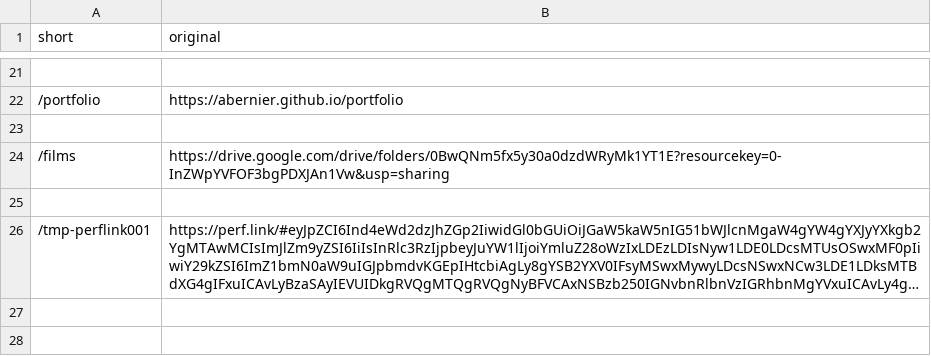
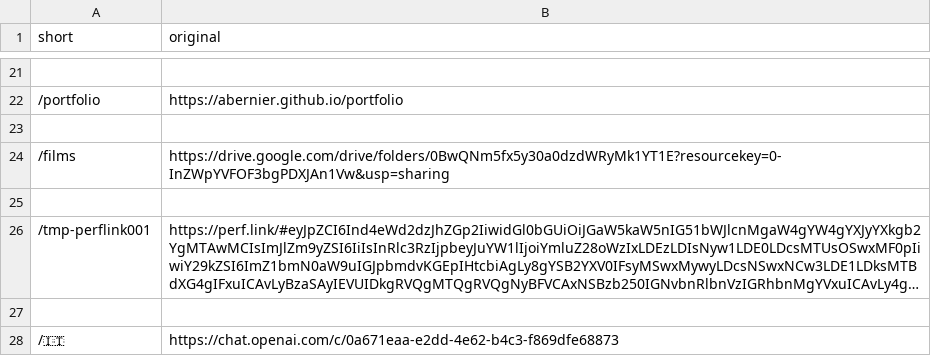
Before and after one commit to abernier/shorty, a CSV file: urls.csv, drawn as a sheet; only a part is shown, gaps mark what is left out; long unchanged cells end in …; the diff names each change by its address in the sheet, - before the commit and + after, or states it on an @@ line.

Commit message:
🇮🇹

```diff
--- a/urls.csv
+++ b/urls.csv
+row 27: (empty)
+row 28: /🇮🇹 | https://chat.openai.com/c/0a671eaa-e2dd-4e62-b4c3-f869dfe68873
```
